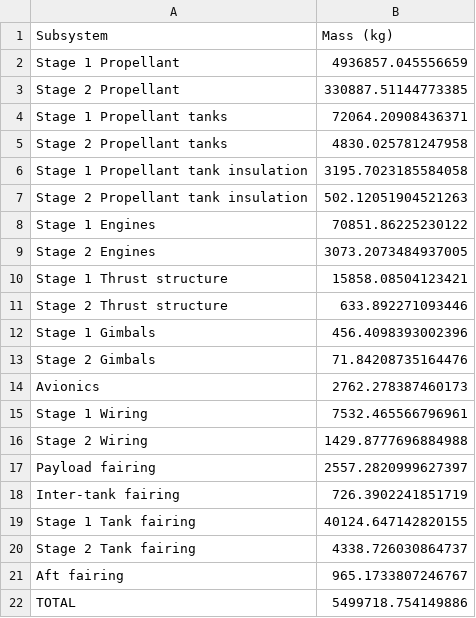
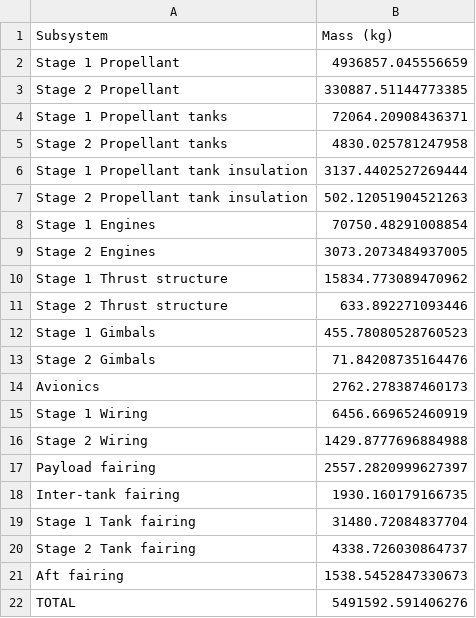
Before and after one commit to noahwiggs/TP1, a CSV file: results.csv, drawn as a sheet.

```diff
--- a/results.csv
+++ b/results.csv
@@ -5,18 +5,18 @@ Stage 1 Propellant tanks,72064.20908436371
 Stage 2 Propellant tanks,4830.025781247958
-Stage 1 Propellant tank insulation,3195.7023185584058
+Stage 1 Propellant tank insulation,3137.4402527269444
 Stage 2 Propellant tank insulation,502.12051904521263
-Stage 1 Engines,70851.86225230122
+Stage 1 Engines,70750.48291008854
 Stage 2 Engines,3073.2073484937005
-Stage 1 Thrust structure,15858.08504123421
+Stage 1 Thrust structure,15834.773089470962
 Stage 2 Thrust structure,633.892271093446
-Stage 1 Gimbals,456.4098393002396
+Stage 1 Gimbals,455.78080528760523
 Stage 2 Gimbals,71.84208735164476
 Avionics,2762.278387460173
-Stage 1 Wiring,7532.465566796961
+Stage 1 Wiring,6456.669652460919
 Stage 2 Wiring,1429.8777696884988
 Payload fairing,2557.2820999627397
-Inter-tank fairing,726.3902241851719
-Stage 1 Tank fairing,40124.647142820155
+Inter-tank fairing,1930.160179166735
+Stage 1 Tank fairing,31480.72084837704
 Stage 2 Tank fairing,4338.726030864737
-Aft fairing,965.1733807246767
-TOTAL,5499718.754149886
+Aft fairing,1538.5452847330673
+TOTAL,5491592.591406276
```
Also changed, not shown: 1 other file.
